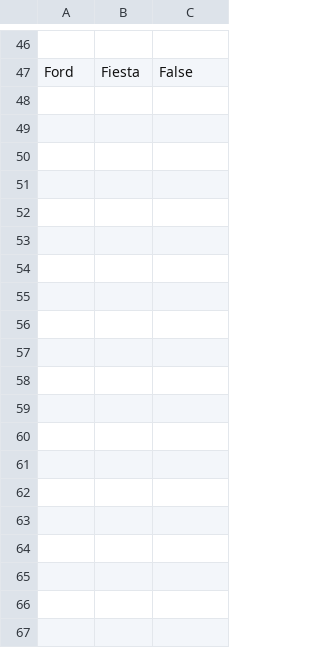
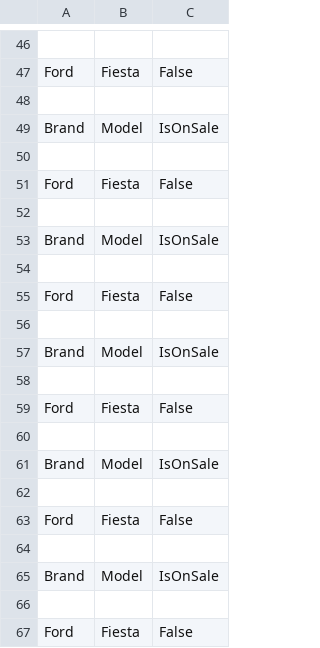
Before and after one commit to japawka/Bakery, a CSV file: files/export_static.csv, drawn as a sheet; only a part is shown, gaps mark what is left out; the diff covers the shown part only; the diff names each change by its address in the sheet, - before the commit and + after, or states it on an @@ line.

```diff
--- a/files/export_static.csv
+++ b/files/export_static.csv
+row 48: (empty)
+row 49: Brand | Model | IsOnSale
+row 50: (empty)
+row 51: Ford | Fiesta | False
+row 52: (empty)
+row 53: Brand | Model | IsOnSale
+row 54: (empty)
+row 55: Ford | Fiesta | False
+row 56: (empty)
+row 57: Brand | Model | IsOnSale
+row 58: (empty)
+row 59: Ford | Fiesta | False
+row 60: (empty)
+row 61: Brand | Model | IsOnSale
+row 62: (empty)
+row 63: Ford | Fiesta | False
+row 64: (empty)
+row 65: Brand | Model | IsOnSale
+row 66: (empty)
+row 67: Ford | Fiesta | False
```
Also changed, not shown: 96 added rows elsewhere in this file, files/export_static01.csv, 4 other files.
